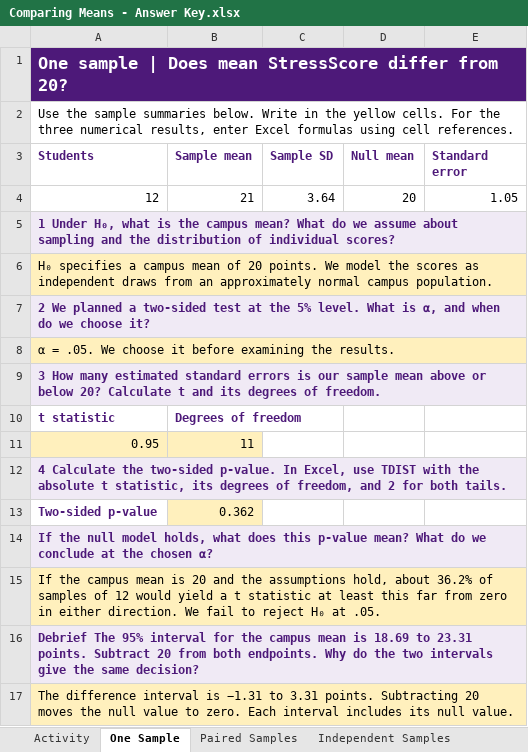
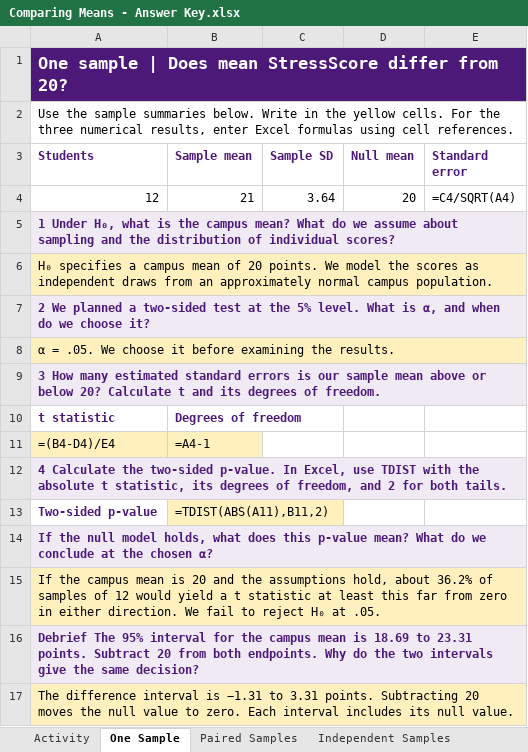
Before and after one commit to brad-cannell/aphs20203, an Excel workbook: Lecture Slides/Module 12 - Testing Mean Differences/Comparing Means - Answer Key.xlsx, sheet One Sample, drawn as a sheet; values as stored, in another font and other column widths than the file's, no borders; formulas without a stored value are shown as written; removed rows and columns are numbered as before the commit, all else as after; the diff names each change by its address in the sheet, - before the commit and + after, or states it on an @@ line.

```diff
--- a/Lecture Slides/Module 12 - Testing Mean Differences/Comparing Means - Answer Key.xlsx (sheet One Sample)
+++ b/Lecture Slides/Module 12 - Testing Mean Differences/Comparing Means - Answer Key.xlsx (sheet One Sample)
-B1:E1 fill: #4D1979
+B1:E1 fill: none
-E4 (Standard error): 1.05
+E4 (Standard error): =C4/SQRT(A4)
-B5:E5 fill: #F0EAF5
+B5:E5 fill: none
-B6:E6 fill: #FFF0BD
+B6:E6 fill: none
-B7:E7 fill: #F0EAF5
+B7:E7 fill: none
-B8:E8 fill: #FFF0BD
+B8:E8 fill: none
-B9:E9 fill: #F0EAF5
+B9:E9 fill: none
-row 11: 0.95 | 11
+row 11: =(B4-D4)/E4 | =A4-1
-B12:E12 fill: #F0EAF5
+B12:E12 fill: none
-B13 (Sample mean): 0.362
+B13 (Sample mean): =TDIST(ABS(A11),B11,2)
-B14:E14 fill: #F0EAF5
+B14:E14 fill: none
-B15:E15 fill: #FFF0BD
+B15:E15 fill: none
-B16:E16 fill: #F0EAF5
+B16:E16 fill: none
-B17:E17 fill: #FFF0BD
+B17:E17 fill: none
```
Also changed, not shown: sheet Activity, sheet Independent Samples, sheet Paired Samples, Lecture Slides/Module 12 - Testing Mean Differences/Comparing Means - Exercise.xlsx, 3 other files.
